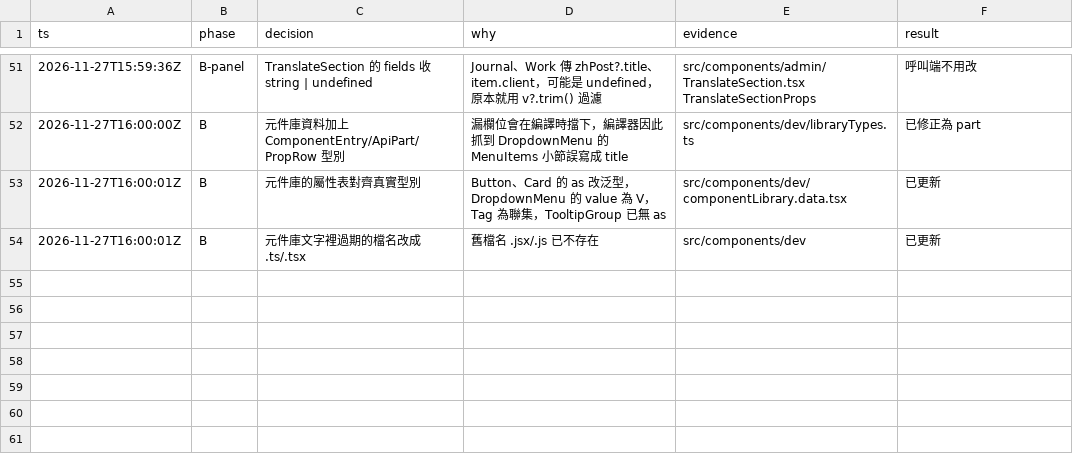
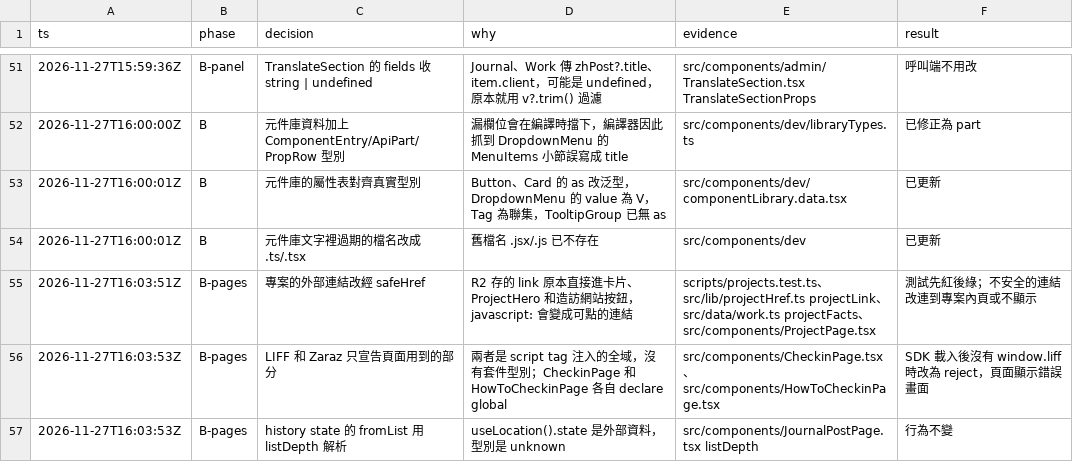
Before and after one commit to wade790720/tekuei-official, a TSV file: .audit/ts-strict.tsv, drawn as a sheet; only a part is shown, gaps mark what is left out.

```diff
--- a/.audit/ts-strict.tsv
+++ b/.audit/ts-strict.tsv
@@ -54 +54,4 @@ ts	phase	decision	why	evidence	result
 2026-11-27T16:00:01Z	B	元件庫文字裡過期的檔名改成 .ts/.tsx	舊檔名 .jsx/.js 已不存在	src/components/dev	已更新
+2026-11-27T16:03:51Z	B-pages	專案的外部連結改經 safeHref	R2 存的 link 原本直接進卡片、ProjectHero 和造訪網站按鈕，javascript: 會變成可點的連結	scripts/projects.test.ts、src/lib/projectHref.ts projectLink、src/data/work.ts projectFacts、src/components/ProjectPage.tsx	測試先紅後綠；不安全的連結改連到專案內頁或不顯示
+2026-11-27T16:03:53Z	B-pages	LIFF 和 Zaraz 只宣告頁面用到的部分	兩者是 script tag 注入的全域，沒有套件型別；CheckinPage 和 HowToCheckinPage 各自 declare global	src/components/CheckinPage.tsx、src/components/HowToCheckinPage.tsx	SDK 載入後沒有 window.liff 時改為 reject，頁面顯示錯誤畫面
+2026-11-27T16:03:53Z	B-pages	history state 的 fromList 用 listDepth 解析	useLocation().state 是外部資料，型別是 unknown	src/components/JournalPostPage.tsx listDepth	行為不變
```
Also changed, not shown: 2 other files.
